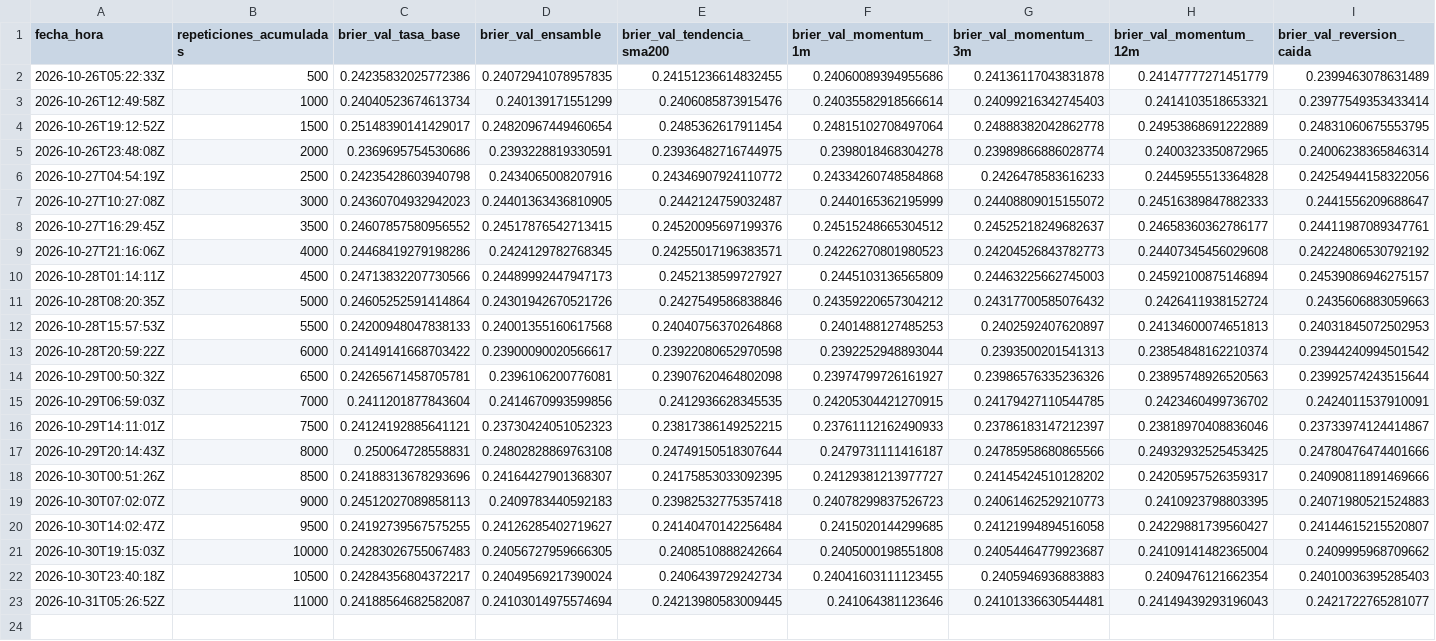
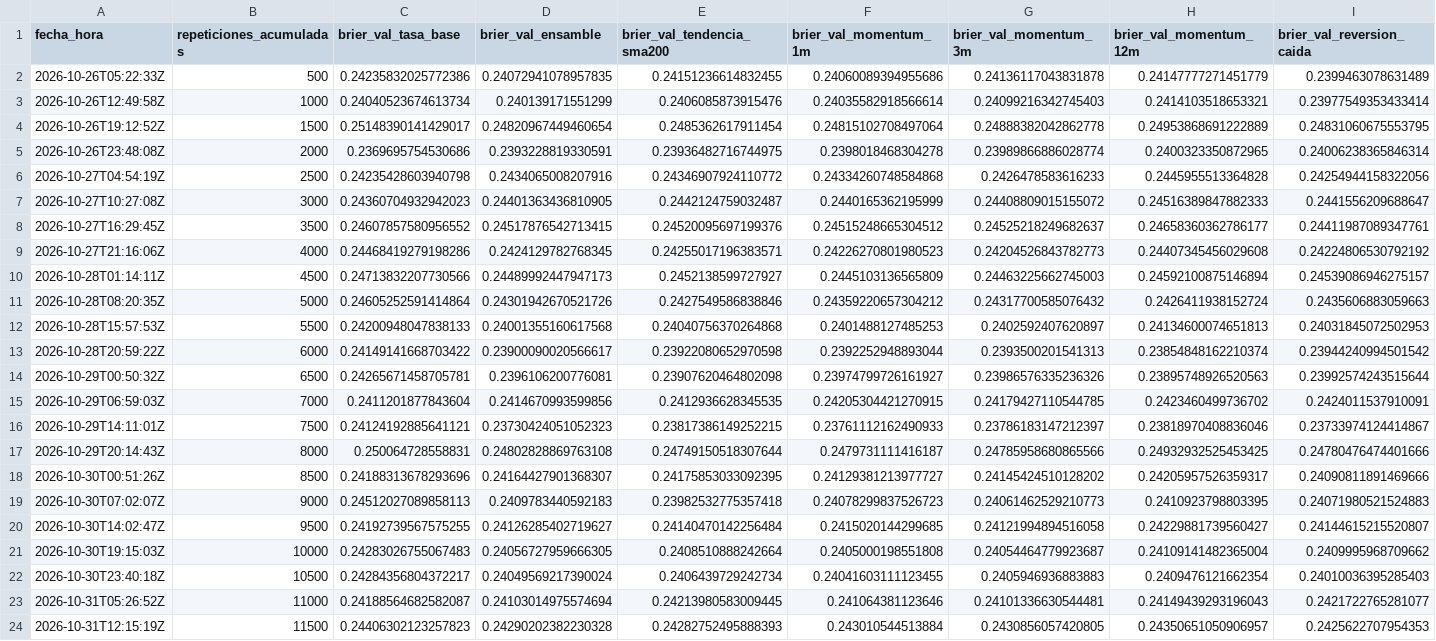
Before and after one commit to recinosr/wall-street-motor, a CSV file: resultados/gimnasio_oraculo/curva.csv, drawn as a sheet; only a part is shown; rows hold the shown columns only; the diff names each change by its address in the sheet, - before the commit and + after, or states it on an @@ line.

Commit message:
gimnasio-oraculo 2026-10-31T12:15Z

```diff
--- a/resultados/gimnasio_oraculo/curva.csv
+++ b/resultados/gimnasio_oraculo/curva.csv
+row 24: 2026-10-31T12:15:19Z | 11500 | 0.24406302123257823 | 0.24290202382230328 | 0.24282752495888393 | 0.243010544513884 | 0.2430856057420805 | 0.24350651050906957 | 0.2425622707954353
```
Also changed, not shown: 3 other files.
